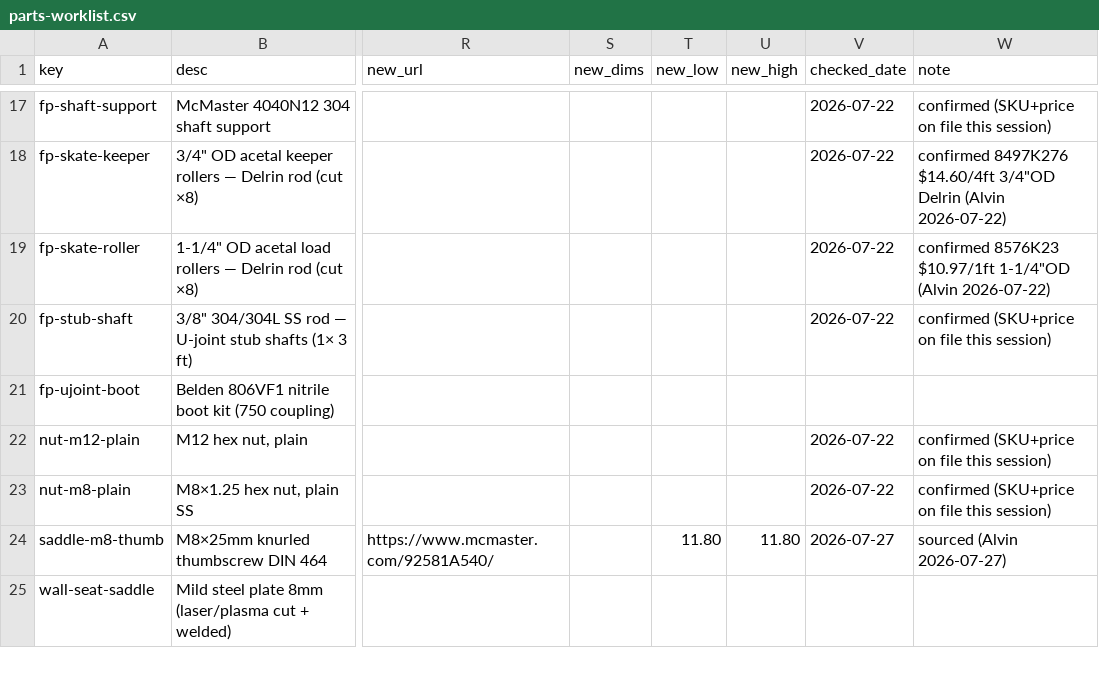
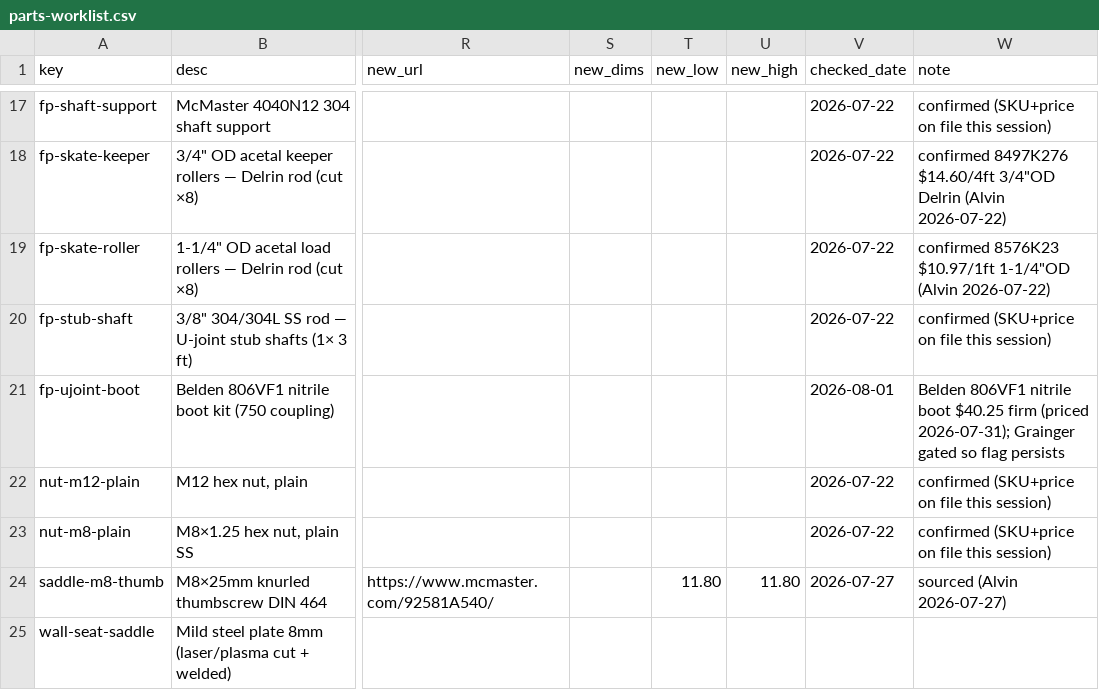
Before and after one commit to alvinr/tbs, a CSV file: parts-worklist.csv, drawn as a sheet; only a part is shown, gaps mark what is left out; the diff names each change by its address in the sheet, - before the commit and + after, or states it on an @@ line.

Commit message:
Aug re-price: stamp fp-ujoint-boot verified (Belden 806VF1 $40.25 firm)

```diff
--- a/parts-worklist.csv
+++ b/parts-worklist.csv
-V21 (checked_date): (empty)
+V21 (checked_date): 2026-08-01
-W21 (note): (empty)
+W21 (note): Belden 806VF1 nitrile boot $40.25 firm (priced 2026-07-31); Grainger gated so flag persists
```
